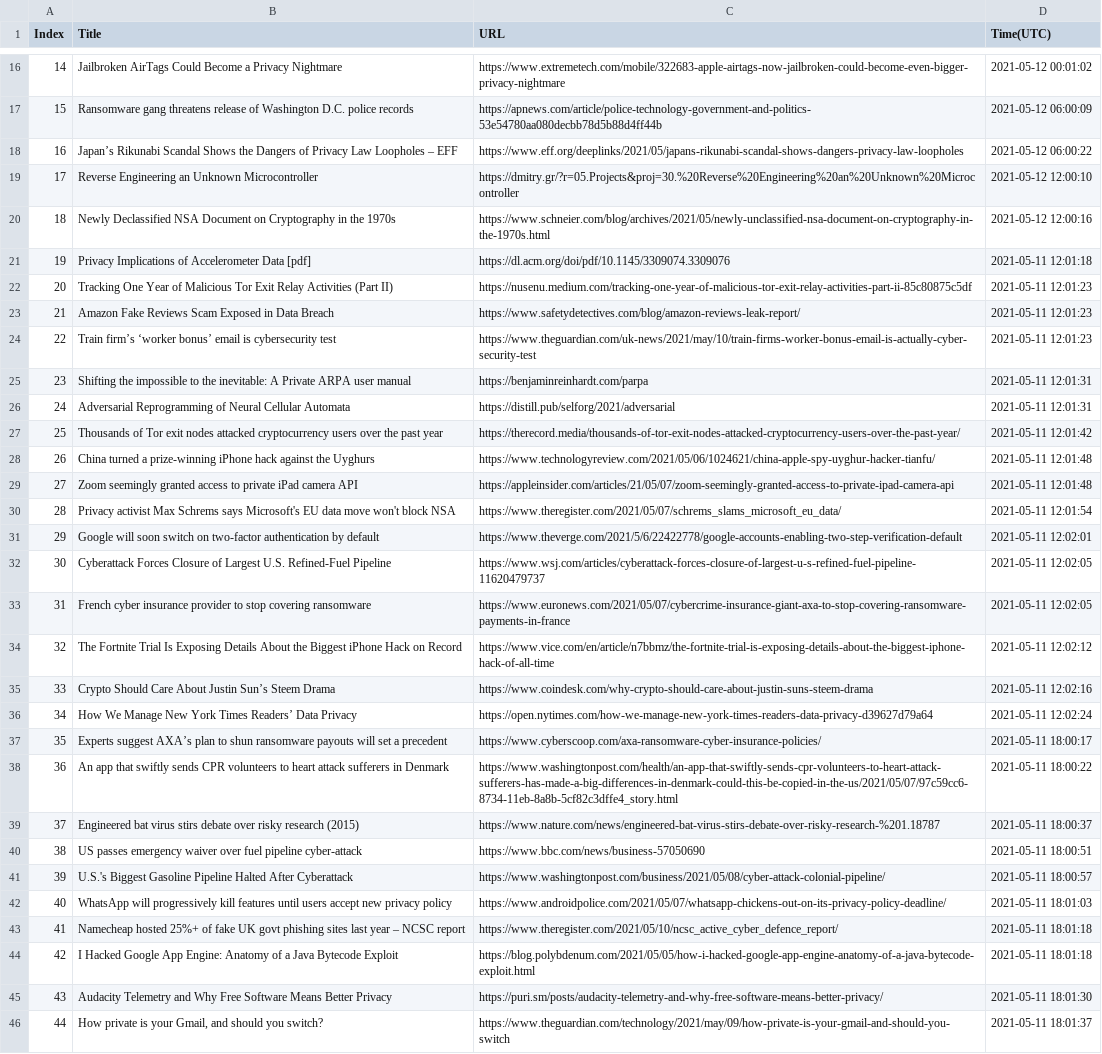
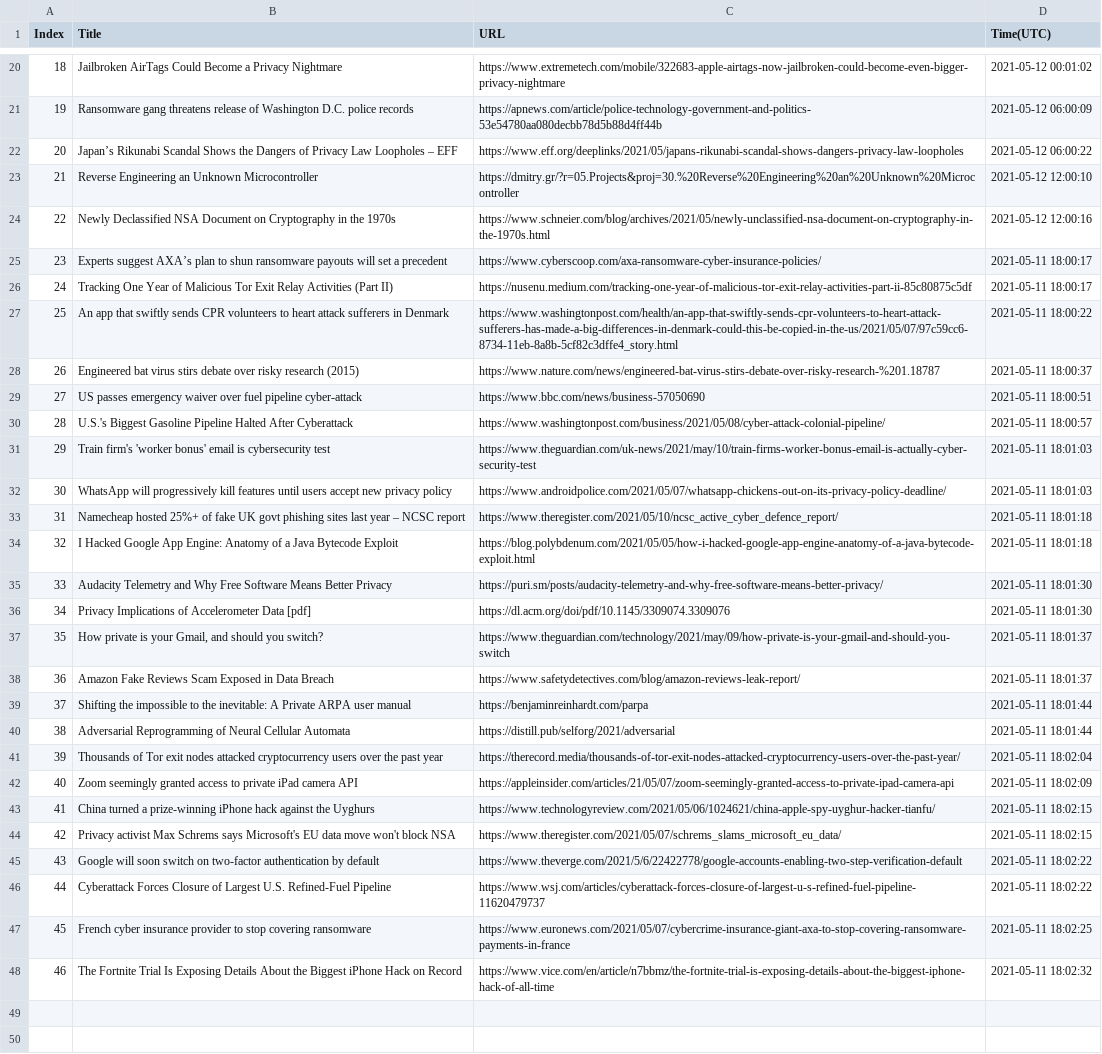
Before and after one commit to seitlab/seitlab.github.io, a CSV file: data/security_title_url.csv, drawn as a sheet; only a part is shown, gaps mark what is left out; removed rows and columns are numbered as before the commit, all else as after; the diff covers the shown part only; the diff names each change by its address in the sheet, - before the commit and + after, or states it on an @@ line.

```diff
--- a/data/security_title_url.csv
+++ b/data/security_title_url.csv
@@ column A (Index) renumbered between rows 11 and 37 @@
-row 21: 19 | Privacy Implications of Accelerometer Data [pdf] | https://dl.acm.org/doi/pdf/10.1145/3309074.3309076 | 2021-05-11 12:01:18
-row 22: 20 | Tracking One Year of Malicious Tor Exit Relay Activities (Part II) | https://nusenu.medium.com/tracking-one-year-of-malicious-tor-exit-relay-activities-part-ii-85c80875c5df | 2021-05-11 12:01:23
-row 23: 21 | Amazon Fake Reviews Scam Exposed in Data Breach | https://www.safetydetectives.com/blog/amazon-reviews-leak-report/ | 2021-05-11 12:01:23
-row 24: 22 | Train firm’s ‘worker bonus’ email is cybersecurity test | https://www.theguardian.com/uk-news/2021/may/10/train-firms-worker-bonus-email-is-actually-cyber-security-test | 2021-05-11 12:01:23
-row 25: 23 | Shifting the impossible to the inevitable: A Private ARPA user manual | https://benjaminreinhardt.com/parpa | 2021-05-11 12:01:31
-row 26: 24 | Adversarial Reprogramming of Neural Cellular Automata | https://distill.pub/selforg/2021/adversarial | 2021-05-11 12:01:31
-row 27: 25 | Thousands of Tor exit nodes attacked cryptocurrency users over the past year | https://therecord.media/thousands-of-tor-exit-nodes-attacked-cryptocurrency-users-over-the-past-year/ | 2021-05-11 12:01:42
-row 28: 26 | China turned a prize-winning iPhone hack against the Uyghurs | https://www.technologyreview.com/2021/05/06/1024621/china-apple-spy-uyghur-hacker-tianfu/ | 2021-05-11 12:01:48
-row 29: 27 | Zoom seemingly granted access to private iPad camera API | https://appleinsider.com/articles/21/05/07/zoom-seemingly-granted-access-to-private-ipad-camera-api | 2021-05-11 12:01:48
-row 30: 28 | Privacy activist Max Schrems says Microsoft's EU data move won't block NSA | https://www.theregister.com/2021/05/07/schrems_slams_microsoft_eu_data/ | 2021-05-11 12:01:54
-row 31: 29 | Google will soon switch on two-factor authentication by default | https://www.theverge.com/2021/5/6/22422778/google-accounts-enabling-two-step-verification-default | 2021-05-11 12:02:01
-row 32: 30 | Cyberattack Forces Closure of Largest U.S. Refined-Fuel Pipeline | https://www.wsj.com/articles/cyberattack-forces-closure-of-largest-u-s-refined-fuel-pipeline-11620479737 | 2021-05-11 12:02:05
-row 33: 31 | French cyber insurance provider to stop covering ransomware | https://www.euronews.com/2021/05/07/cybercrime-insurance-giant-axa-to-stop-covering-ransomware-payments-in-france | 2021-05-11 12:02:05
-row 34: 32 | The Fortnite Trial Is Exposing Details About the Biggest iPhone Hack on Record | https://www.vice.com/en/article/n7bbmz/the-fortnite-trial-is-exposing-details-about-the-biggest-iphone-hack-of-all-time | 2021-05-11 12:02:12
-row 35: 33 | Crypto Should Care About Justin Sun’s Steem Drama | https://www.coindesk.com/why-crypto-should-care-about-justin-suns-steem-drama | 2021-05-11 12:02:16
-row 36: 34 | How We Manage New York Times Readers’ Data Privacy | https://open.nytimes.com/how-we-manage-new-york-times-readers-data-privacy-d39627d79a64 | 2021-05-11 12:02:24
+row 26: 24 | Tracking One Year of Malicious Tor Exit Relay Activities (Part II) | https://nusenu.medium.com/tracking-one-year-of-malicious-tor-exit-relay-activities-part-ii-85c80875c5df | 2021-05-11 18:00:17
+row 31: 29 | Train firm's 'worker bonus' email is cybersecurity test | https://www.theguardian.com/uk-news/2021/may/10/train-firms-worker-bonus-email-is-actually-cyber-security-test | 2021-05-11 18:01:03
+row 36: 34 | Privacy Implications of Accelerometer Data [pdf] | https://dl.acm.org/doi/pdf/10.1145/3309074.3309076 | 2021-05-11 18:01:30
+row 38: 36 | Amazon Fake Reviews Scam Exposed in Data Breach | https://www.safetydetectives.com/blog/amazon-reviews-leak-report/ | 2021-05-11 18:01:37
+row 39: 37 | Shifting the impossible to the inevitable: A Private ARPA user manual | https://benjaminreinhardt.com/parpa | 2021-05-11 18:01:44
+row 40: 38 | Adversarial Reprogramming of Neural Cellular Automata | https://distill.pub/selforg/2021/adversarial | 2021-05-11 18:01:44
+row 41: 39 | Thousands of Tor exit nodes attacked cryptocurrency users over the past year | https://therecord.media/thousands-of-tor-exit-nodes-attacked-cryptocurrency-users-over-the-past-year/ | 2021-05-11 18:02:04
+row 42: 40 | Zoom seemingly granted access to private iPad camera API | https://appleinsider.com/articles/21/05/07/zoom-seemingly-granted-access-to-private-ipad-camera-api | 2021-05-11 18:02:09
+row 43: 41 | China turned a prize-winning iPhone hack against the Uyghurs | https://www.technologyreview.com/2021/05/06/1024621/china-apple-spy-uyghur-hacker-tianfu/ | 2021-05-11 18:02:15
+row 44: 42 | Privacy activist Max Schrems says Microsoft's EU data move won't block NSA | https://www.theregister.com/2021/05/07/schrems_slams_microsoft_eu_data/ | 2021-05-11 18:02:15
+row 45: 43 | Google will soon switch on two-factor authentication by default | https://www.theverge.com/2021/5/6/22422778/google-accounts-enabling-two-step-verification-default | 2021-05-11 18:02:22
+row 46: 44 | Cyberattack Forces Closure of Largest U.S. Refined-Fuel Pipeline | https://www.wsj.com/articles/cyberattack-forces-closure-of-largest-u-s-refined-fuel-pipeline-11620479737 | 2021-05-11 18:02:22
+row 47: 45 | French cyber insurance provider to stop covering ransomware | https://www.euronews.com/2021/05/07/cybercrime-insurance-giant-axa-to-stop-covering-ransomware-payments-in-france | 2021-05-11 18:02:25
+row 48: 46 | The Fortnite Trial Is Exposing Details About the Biggest iPhone Hack on Record | https://www.vice.com/en/article/n7bbmz/the-fortnite-trial-is-exposing-details-about-the-biggest-iphone-hack-of-all-time | 2021-05-11 18:02:32
```
Also changed, not shown: 4 added rows elsewhere in this file, data/ai_title_url.csv, data/blockchain_title_url.csv, 2 other files.
